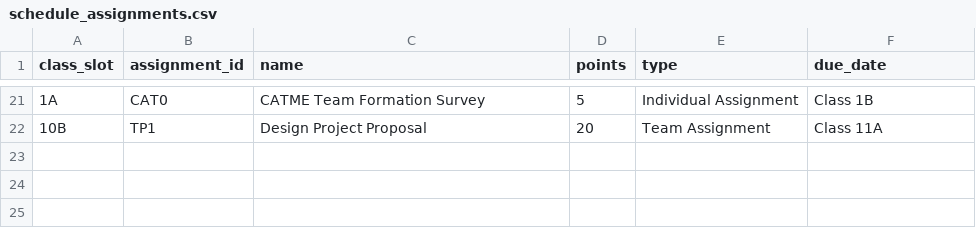
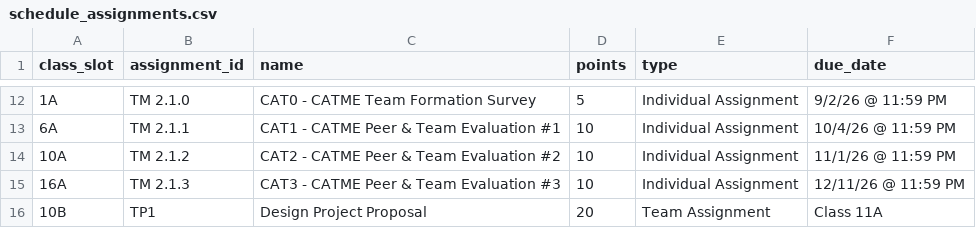
Before and after one commit to Purdue-FYE/engr-13100-2026-fall, a CSV file: source/Part_00_Course_Resources/course_schedule/schedule_assignments.csv, drawn as a sheet; only a part is shown, gaps mark what is left out; the diff covers the shown part only.

Commit message:
updated structure and names to start building consistency; updated schedule with new numbering

```diff
--- a/source/Part_00_Course_Resources/course_schedule/schedule_assignments.csv
+++ b/source/Part_00_Course_Resources/course_schedule/schedule_assignments.csv
@@ -21,2 +12,5 @@ class_slot,assignment_id,name,points,type,due_date
-1A,CAT0,CATME Team Formation Survey,5,Individual Assignment,Class 1B
+1A,TM 2.1.0,CAT0 - CATME Team Formation Survey,5,Individual Assignment,9/2/26 @ 11:59 PM
+6A,TM 2.1.1,CAT1 - CATME Peer & Team Evaluation #1,10,Individual Assignment,10/4/26 @ 11:59 PM
+10A,TM 2.1.2,CAT2 - CATME Peer & Team Evaluation #2,10,Individual Assignment,11/1/26 @ 11:59 PM
+16A,TM 2.1.3,CAT3 - CATME Peer & Team Evaluation #3,10,Individual Assignment,12/11/26 @ 11:59 PM
 10B,TP1,Design Project Proposal,20,Team Assignment,Class 11A
```
Also changed, not shown: 4 added rows, 13 removed rows and 15 edited cells elsewhere in this file, 29 other files.
